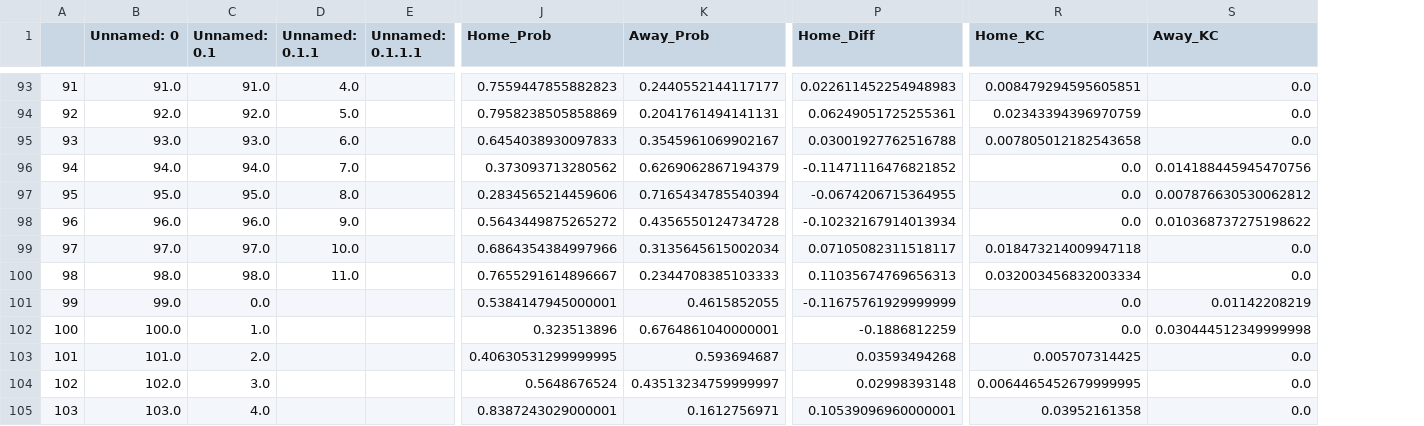
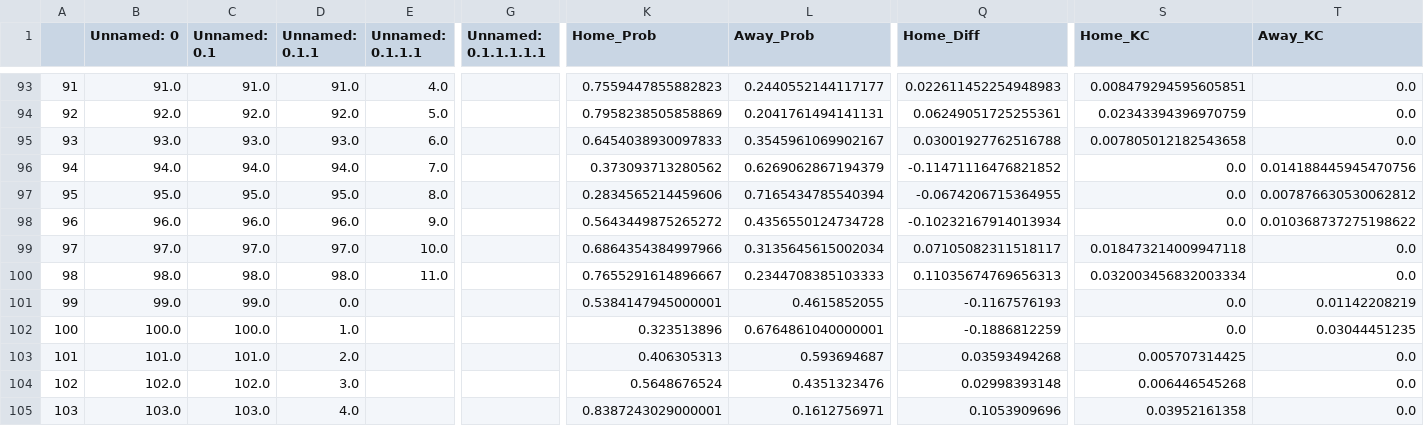
Before and after one commit to hsinger24/Baseball-Betting, a CSV file: results_tracker/results_tracker_base.csv, drawn as a sheet; only a part is shown, gaps mark what is left out; addresses are those after the commit; the diff covers the shown part only; the diff names each change by its address in the sheet, - before the commit and + after, or states it on an @@ line.

```diff
--- a/results_tracker/results_tracker_base.csv
+++ b/results_tracker/results_tracker_base.csv
+column G (Unnamed: 0.1.1.1.1.1), empty
-D93 (Unnamed: 0.1.1): 4.0
+D93 (Unnamed: 0.1.1): 91.0
-E93 (Unnamed: 0.1.1.1): (empty)
+E93 (Unnamed: 0.1.1.1): 4.0
-D94 (Unnamed: 0.1.1): 5.0
+D94 (Unnamed: 0.1.1): 92.0
-E94 (Unnamed: 0.1.1.1): (empty)
+E94 (Unnamed: 0.1.1.1): 5.0
-D95 (Unnamed: 0.1.1): 6.0
+D95 (Unnamed: 0.1.1): 93.0
-E95 (Unnamed: 0.1.1.1): (empty)
+E95 (Unnamed: 0.1.1.1): 6.0
-D96 (Unnamed: 0.1.1): 7.0
+D96 (Unnamed: 0.1.1): 94.0
-E96 (Unnamed: 0.1.1.1): (empty)
+E96 (Unnamed: 0.1.1.1): 7.0
-D97 (Unnamed: 0.1.1): 8.0
+D97 (Unnamed: 0.1.1): 95.0
-E97 (Unnamed: 0.1.1.1): (empty)
+E97 (Unnamed: 0.1.1.1): 8.0
-D98 (Unnamed: 0.1.1): 9.0
+D98 (Unnamed: 0.1.1): 96.0
-E98 (Unnamed: 0.1.1.1): (empty)
+E98 (Unnamed: 0.1.1.1): 9.0
-D99 (Unnamed: 0.1.1): 10.0
+D99 (Unnamed: 0.1.1): 97.0
-E99 (Unnamed: 0.1.1.1): (empty)
+E99 (Unnamed: 0.1.1.1): 10.0
-D100 (Unnamed: 0.1.1): 11.0
+D100 (Unnamed: 0.1.1): 98.0
-E100 (Unnamed: 0.1.1.1): (empty)
+E100 (Unnamed: 0.1.1.1): 11.0
-C101 (Unnamed: 0.1): 0.0
+C101 (Unnamed: 0.1): 99.0
-D101 (Unnamed: 0.1.1): (empty)
+D101 (Unnamed: 0.1.1): 0.0
-Q101 (Home_Diff): -0.11675761929999999
+Q101 (Home_Diff): -0.1167576193
-C102 (Unnamed: 0.1): 1.0
+C102 (Unnamed: 0.1): 100.0
-D102 (Unnamed: 0.1.1): (empty)
+D102 (Unnamed: 0.1.1): 1.0
-T102 (Away_KC): 0.030444512349999998
+T102 (Away_KC): 0.03044451235
-C103 (Unnamed: 0.1): 2.0
+C103 (Unnamed: 0.1): 101.0
-D103 (Unnamed: 0.1.1): (empty)
+D103 (Unnamed: 0.1.1): 2.0
-K103 (Home_Prob): 0.40630531299999995
+K103 (Home_Prob): 0.406305313
-C104 (Unnamed: 0.1): 3.0
+C104 (Unnamed: 0.1): 102.0
-D104 (Unnamed: 0.1.1): (empty)
+D104 (Unnamed: 0.1.1): 3.0
-L104 (Away_Prob): 0.43513234759999997
+L104 (Away_Prob): 0.4351323476
-S104 (Home_KC): 0.0064465452679999995
+S104 (Home_KC): 0.006446545268
-C105 (Unnamed: 0.1): 4.0
+C105 (Unnamed: 0.1): 103.0
-D105 (Unnamed: 0.1.1): (empty)
+D105 (Unnamed: 0.1.1): 4.0
-Q105 (Home_Diff): 0.10539096960000001
+Q105 (Home_Diff): 0.1053909696
```
Also changed, not shown: 3 added rows, 68 edited cells and row numbers in column A elsewhere in this file, results_tracker/results_tracker_external.csv, 4 other files.
